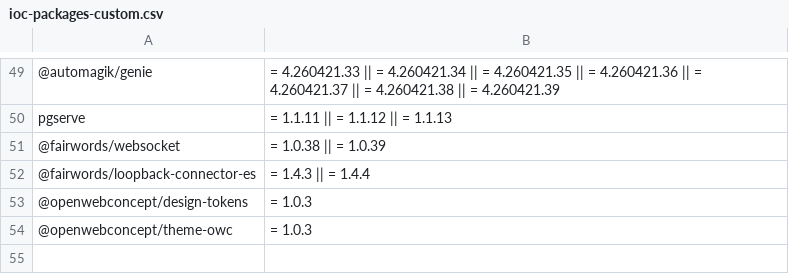
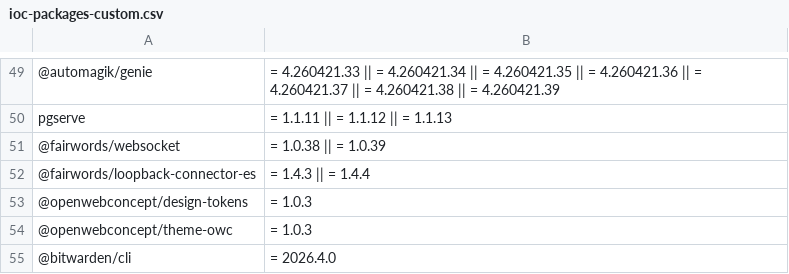
Before and after one commit to L1ghtn1ng/Shai-Hulud-Scanner, a CSV file: resources/ioc-packages-custom.csv, drawn as a sheet; only a part is shown, gaps mark what is left out.

Commit message:
Add Bitwarden and victim package compromise IOCs

```diff
--- a/resources/ioc-packages-custom.csv
+++ b/resources/ioc-packages-custom.csv
@@ -54 +54,2 @@ pgserve,= 1.1.11 || = 1.1.12 || = 1.1.13
 @openwebconcept/theme-owc,= 1.0.3
+@bitwarden/cli,= 2026.4.0
```
Also changed, not shown: 9 other files.
